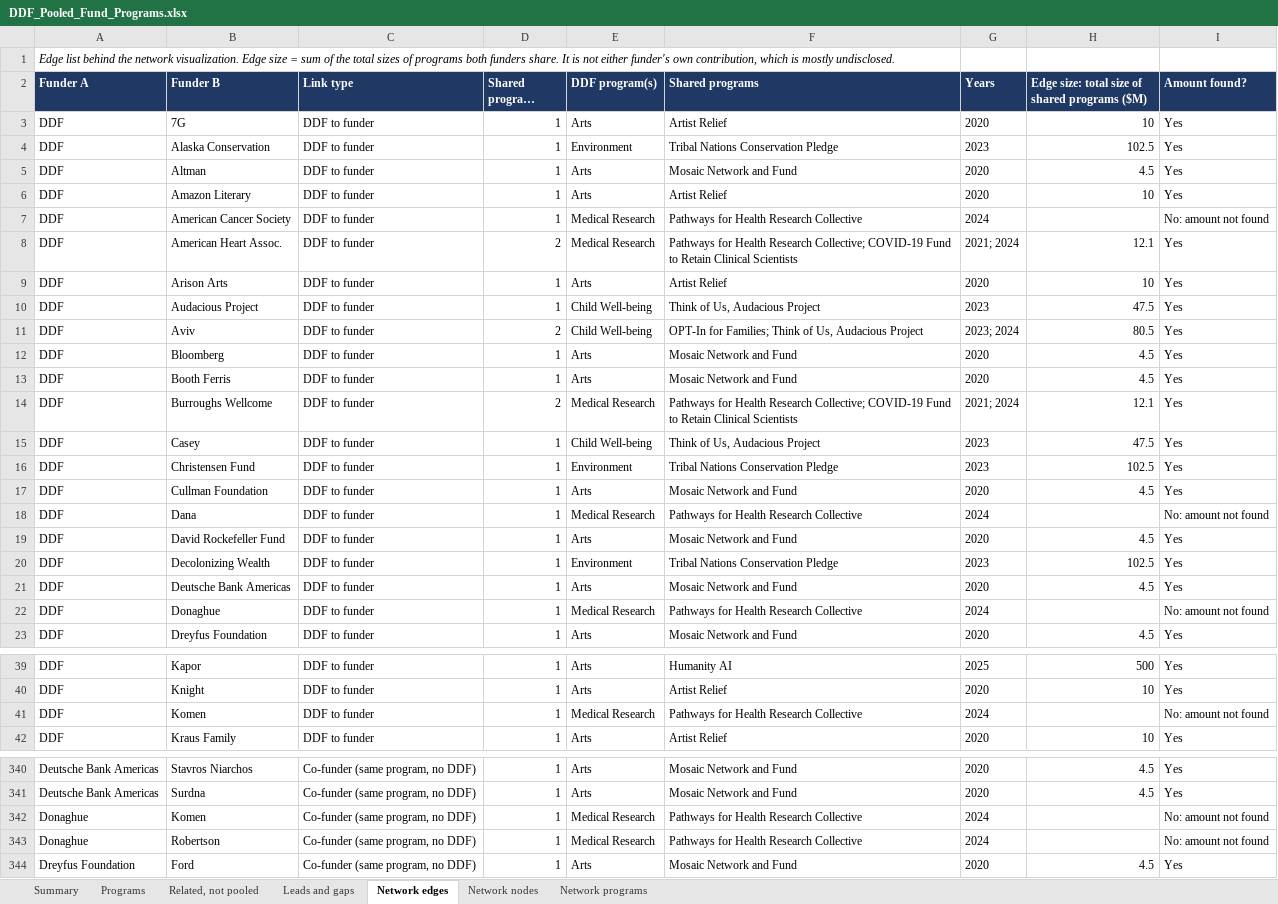
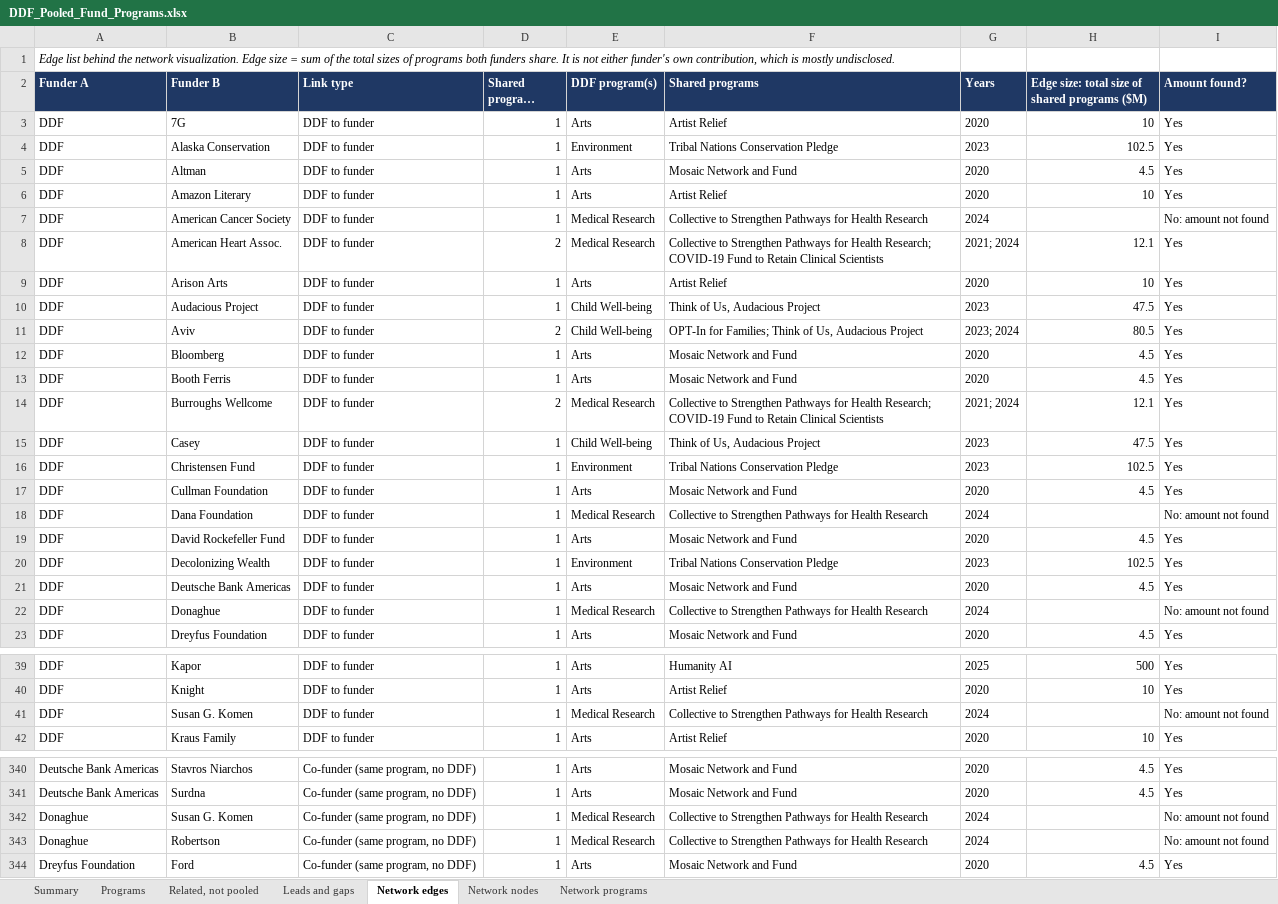
Before and after one commit to hqudd/DDF-funder-network, an Excel workbook: DDF_Pooled_Fund_Programs.xlsx, sheet Network edges, drawn as a sheet; only a part is shown, gaps mark what is left out; long unchanged cells end in …; values as stored, in another font and other column widths than the file's, no borders; the diff covers the shown part only; the diff names each change by its address in the sheet, - before the commit and + after, or states it on an @@ line.

```diff
--- a/DDF_Pooled_Fund_Programs.xlsx (sheet Network edges)
+++ b/DDF_Pooled_Fund_Programs.xlsx (sheet Network edges)
-F7 (Shared programs): Pathways for Health Research Collective
+F7 (Shared programs): Collective to Strengthen Pathways for Health Research
-F8 (Shared programs): Pathways for Health Research Collective; COVID-19 Fund…
+F8 (Shared programs): Collective to Strengthen Pathways for Health Research; COVID-19 Fund…
-F14 (Shared programs): Pathways for Health Research Collective; COVID-19 Fund…
+F14 (Shared programs): Collective to Strengthen Pathways for Health Research; COVID-19 Fund…
-B18 (Funder B): Dana
+B18 (Funder B): Dana Foundation
-F18 (Shared programs): Pathways for Health Research Collective
+F18 (Shared programs): Collective to Strengthen Pathways for Health Research
-F22 (Shared programs): Pathways for Health Research Collective
+F22 (Shared programs): Collective to Strengthen Pathways for Health Research
-B41 (Funder B): Komen
+B41 (Funder B): Susan G. Komen
-F41 (Shared programs): Pathways for Health Research Collective
+F41 (Shared programs): Collective to Strengthen Pathways for Health Research
-B342 (Funder B): Komen
+B342 (Funder B): Susan G. Komen
-F342:F343 (Shared programs): Pathways for Health Research Collective
+F342:F343 (Shared programs): Collective to Strengthen Pathways for Health Research
```
Also changed, not shown: 31 edited cells elsewhere in this sheet, sheet Network nodes, sheet Network programs, sheet Programs, sheet Summary, 2 other files.
